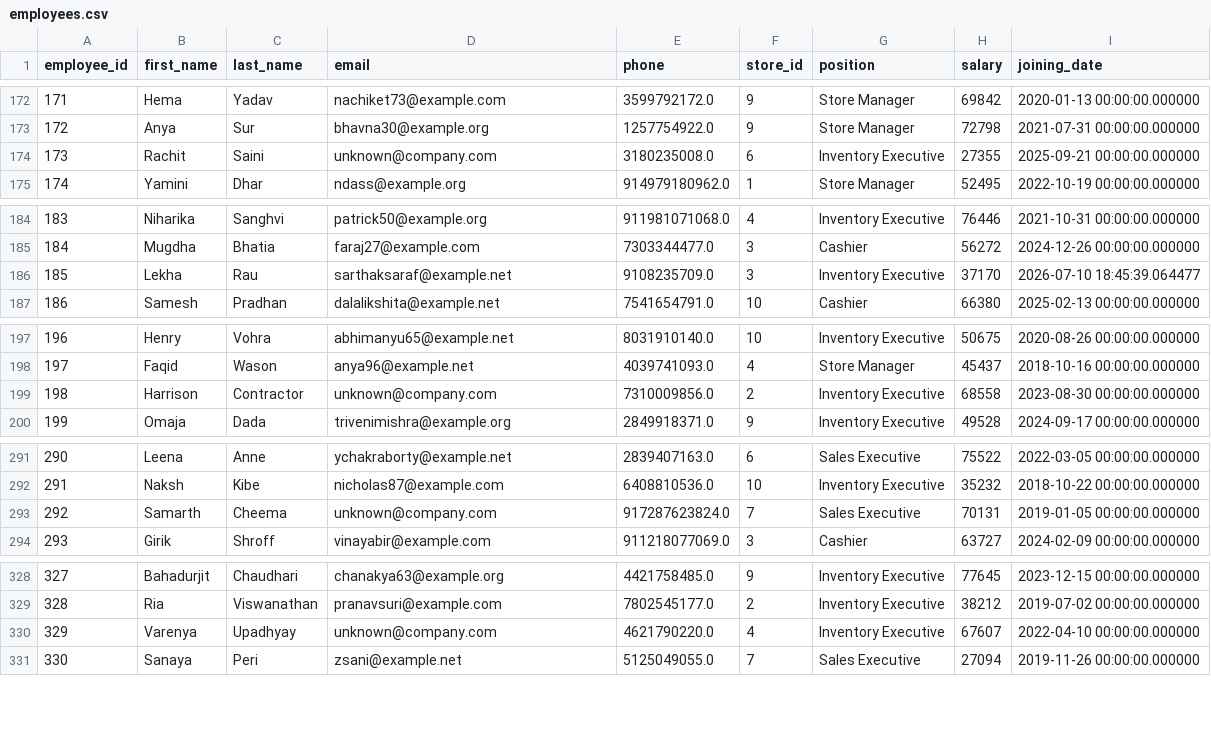
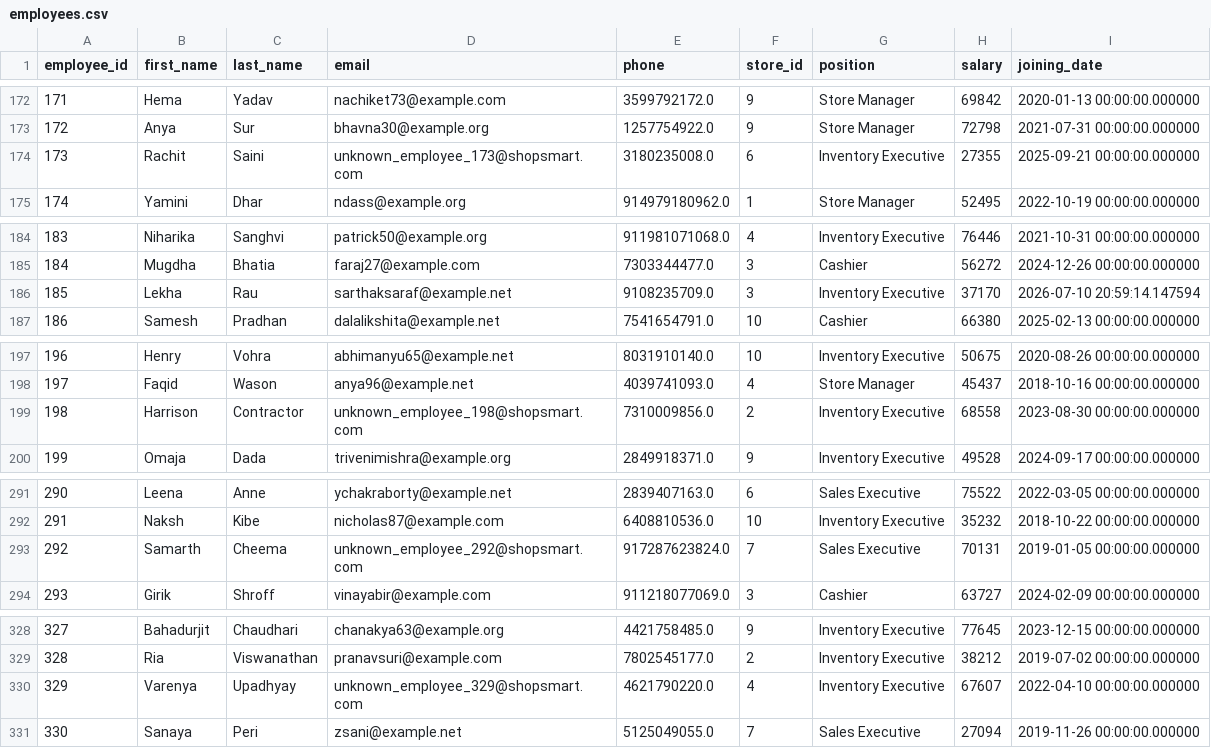
Before and after one commit to singhadi333/Retail-Sales-Analytics, a CSV file: data/cleaned/employees.csv, drawn as a sheet; only a part is shown, gaps mark what is left out; the diff covers the shown part only.

```diff
--- a/data/cleaned/employees.csv
+++ b/data/cleaned/employees.csv
@@ -173,3 +173,3 @@ employee_id,first_name,last_name,email,phone,store_id,position,salary,joining_da
 172,Anya,Sur,bhavna30@example.org,1257754922.0,9,Store Manager,72798,2021-07-31 00:00:00.000000
-173,Rachit,Saini,unknown@company.com,3180235008.0,6,Inventory Executive,27355,2025-09-21 00:00:00.000000
+173,Rachit,Saini,unknown_employee_173@shopsmart.com,3180235008.0,6,Inventory Executive,27355,2025-09-21 00:00:00.000000
 174,Yamini,Dhar,ndass@example.org,914979180962.0,1,Store Manager,52495,2022-10-19 00:00:00.000000
@@ -185,3 +185,3 @@ employee_id,first_name,last_name,email,phone,store_id,position,salary,joining_da
 184,Mugdha,Bhatia,faraj27@example.com,7303344477.0,3,Cashier,56272,2024-12-26 00:00:00.000000
-185,Lekha,Rau,sarthaksaraf@example.net,9108235709.0,3,Inventory Executive,37170,2026-07-10 18:45:39.064477
+185,Lekha,Rau,sarthaksaraf@example.net,9108235709.0,3,Inventory Executive,37170,2026-07-10 20:59:14.147594
 186,Samesh,Pradhan,dalalikshita@example.net,7541654791.0,10,Cashier,66380,2025-02-13 00:00:00.000000
@@ -198,3 +198,3 @@ employee_id,first_name,last_name,email,phone,store_id,position,salary,joining_da
 197,Faqid,Wason,anya96@example.net,4039741093.0,4,Store Manager,45437,2018-10-16 00:00:00.000000
-198,Harrison,Contractor,unknown@company.com,7310009856.0,2,Inventory Executive,68558,2023-08-30 00:00:00.000000
+198,Harrison,Contractor,unknown_employee_198@shopsmart.com,7310009856.0,2,Inventory Executive,68558,2023-08-30 00:00:00.000000
 199,Omaja,Dada,trivenimishra@example.org,2849918371.0,9,Inventory Executive,49528,2024-09-17 00:00:00.000000
@@ -292,3 +292,3 @@ employee_id,first_name,last_name,email,phone,store_id,position,salary,joining_da
 291,Naksh,Kibe,nicholas87@example.com,6408810536.0,10,Inventory Executive,35232,2018-10-22 00:00:00.000000
-292,Samarth,Cheema,unknown@company.com,917287623824.0,7,Sales Executive,70131,2019-01-05 00:00:00.000000
+292,Samarth,Cheema,unknown_employee_292@shopsmart.com,917287623824.0,7,Sales Executive,70131,2019-01-05 00:00:00.000000
 293,Girik,Shroff,vinayabir@example.com,911218077069.0,3,Cashier,63727,2024-02-09 00:00:00.000000
@@ -329,3 +329,3 @@ employee_id,first_name,last_name,email,phone,store_id,position,salary,joining_da
 328,Ria,Viswanathan,pranavsuri@example.com,7802545177.0,2,Inventory Executive,38212,2019-07-02 00:00:00.000000
-329,Varenya,Upadhyay,unknown@company.com,4621790220.0,4,Inventory Executive,67607,2022-04-10 00:00:00.000000
+329,Varenya,Upadhyay,unknown_employee_329@shopsmart.com,4621790220.0,4,Inventory Executive,67607,2022-04-10 00:00:00.000000
 330,Sanaya,Peri,zsani@example.net,5125049055.0,7,Sales Executive,27094,2019-11-26 00:00:00.000000
```
Also changed, not shown: 9 edited cells elsewhere in this file, data/cleaned/categories.csv, data/cleaned/suppliers.csv, 6 other files.
